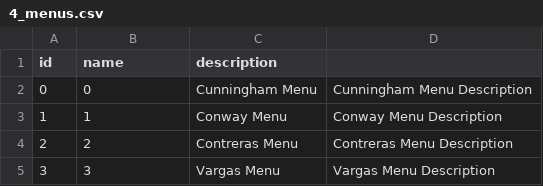
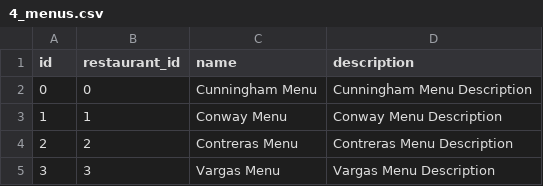
Before and after one commit to shchuko/dblabs, a CSV file: lab2/csvs/4_menus.csv, drawn as a sheet; only a part is shown.

Commit message:
lab2: fix menus csv generator

```diff
--- a/lab2/csvs/4_menus.csv
+++ b/lab2/csvs/4_menus.csv
@@ -1,2 +1,2 @@
-id;name;description
+id;restaurant_id;name;description
 0;0;Cunningham Menu;Cunningham Menu Description
```
Also changed, not shown: 1 other file.
